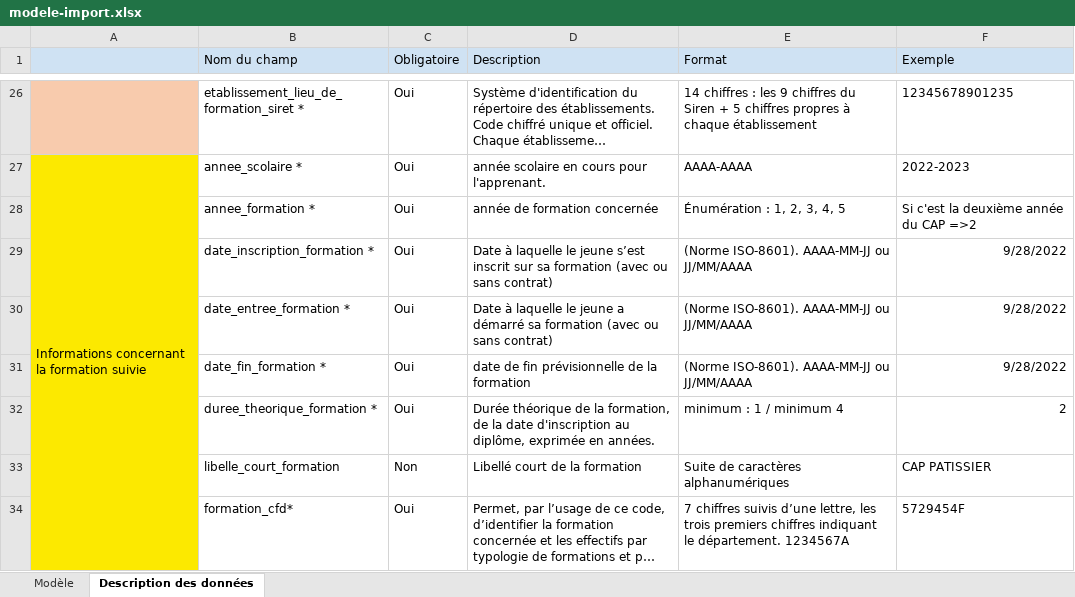
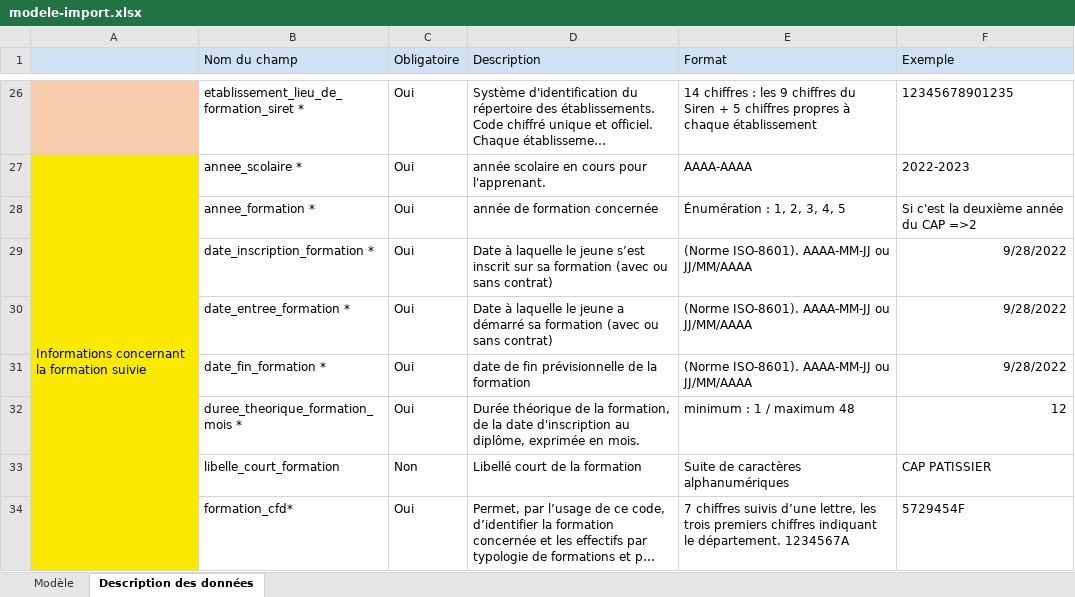
Before and after one commit to mission-apprentissage/flux-retour-cfas, an Excel workbook: ui/public/modele-import.xlsx, sheet Description des données, drawn as a sheet; only a part is shown, gaps mark what is left out; long unchanged cells end in …; values as stored, in another font and other column widths than the file's, no borders; the diff names each change by its address in the sheet, - before the commit and + after, or states it on an @@ line.

Commit message:
chore: update excel modele

```diff
--- a/ui/public/modele-import.xlsx (sheet Description des données)
+++ b/ui/public/modele-import.xlsx (sheet Description des données)
-B32 (Nom du champ): duree_theorique_formation *
+B32 (Nom du champ): duree_theorique_formation_mois *
-D32 (Description): …exprimée en années.
+D32 (Description): …exprimée en mois.
-E32 (Format): minimum : 1 / minimum 4
+E32 (Format): minimum : 1 / maximum 48
-F32 (Exemple): 2
+F32 (Exemple): 12
```
Also changed, not shown: sheet Modèle.
